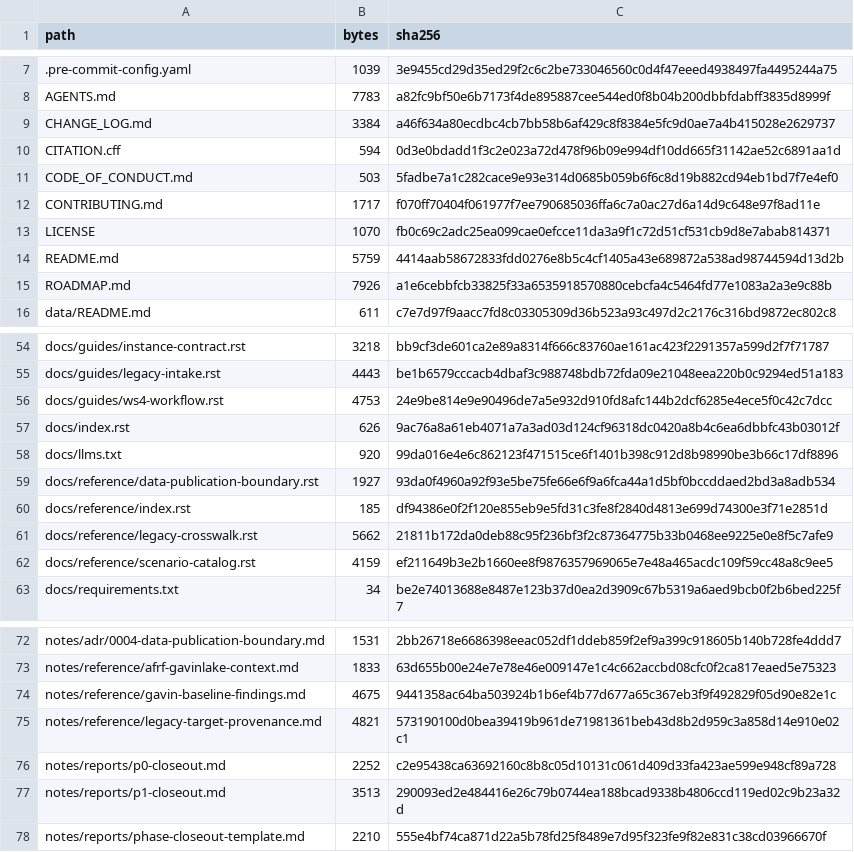
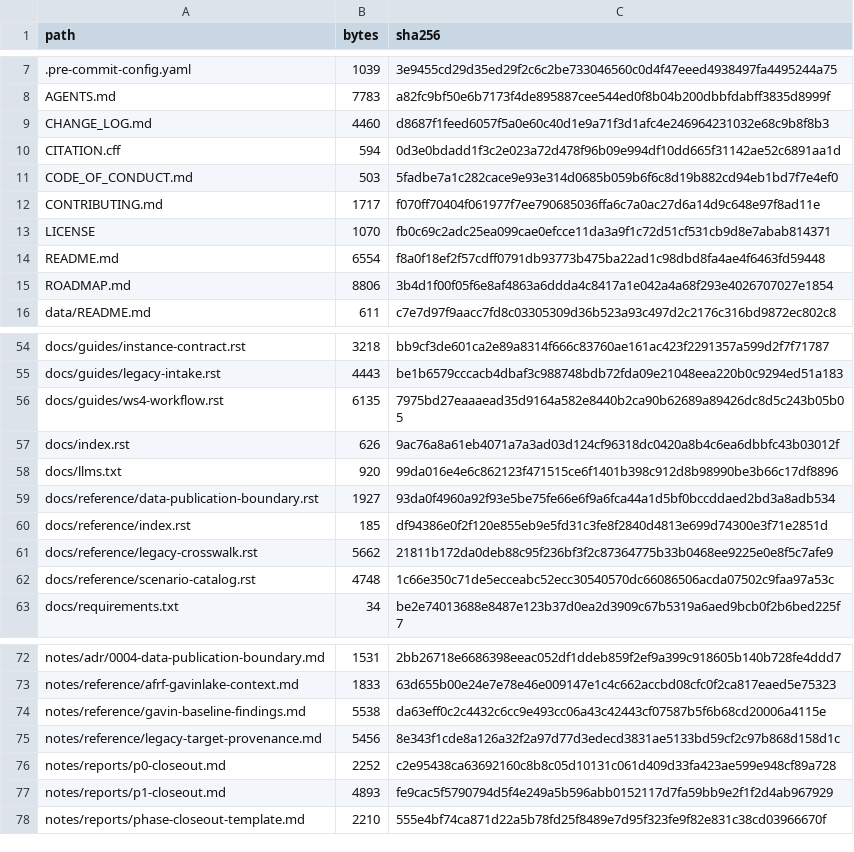
Before and after one commit to UBC-FRESH/femic-afrf-gavinlake-instance, a CSV file: metadata/public_copy_inventory.csv, drawn as a sheet; only a part is shown, gaps mark what is left out; the diff covers the shown part only.

```diff
--- a/metadata/public_copy_inventory.csv
+++ b/metadata/public_copy_inventory.csv
@@ -8,3 +8,3 @@ path,bytes,sha256
 AGENTS.md,7783,a82fc9bf50e6b7173f4de895887cee544ed0f8b04b200dbbfdabff3835d8999f
-CHANGE_LOG.md,3384,a46f634a80ecdbc4cb7bb58b6af429c8f8384e5fc9d0ae7a4b415028e2629737
+CHANGE_LOG.md,4460,d8687f1feed6057f5a0e60c40d1e9a71f3d1afc4e246964231032e68c9b8f8b3
 CITATION.cff,594,0d3e0bdadd1f3c2e023a72d478f96b09e994df10dd665f31142ae52c6891aa1d
@@ -13,4 +13,4 @@ CONTRIBUTING.md,1717,f070ff70404f061977f7ee790685036ffa6c7a0ac27d6a14d9c648e97f8
 LICENSE,1070,fb0c69c2adc25ea099cae0efcce11da3a9f1c72d51cf531cb9d8e7abab814371
-README.md,5759,4414aab58672833fdd0276e8b5c4cf1405a43e689872a538ad98744594d13d2b
-ROADMAP.md,7926,a1e6cebbfcb33825f33a6535918570880cebcfa4c5464fd77e1083a2a3e9c88b
+README.md,6554,f8a0f18ef2f57cdff0791db93773b475ba22ad1c98dbd8fa4ae4f6463fd59448
+ROADMAP.md,8806,3b4d1f00f05f6e8af4863a6ddda4c8417a1e042a4a68f293e4026707027e1854
 data/README.md,611,c7e7d97f9aacc7fd8c03305309d36b523a93c497d2c2176c316bd9872ec802c8
@@ -55,3 +55,3 @@ docs/guides/instance-contract.rst,3218,bb9cf3de601ca2e89a8314f666c83760ae161ac42
 docs/guides/legacy-intake.rst,4443,be1b6579cccacb4dbaf3c988748bdb72fda09e21048eea220b0c9294ed51a183
-docs/guides/ws4-workflow.rst,4753,24e9be814e9e90496de7a5e932d910fd8afc144b2dcf6285e4ece5f0c42c7dcc
+docs/guides/ws4-workflow.rst,6135,7975bd27eaaaead35d9164a582e8440b2ca90b62689a89426dc8d5c243b05b05
 docs/index.rst,626,9ac76a8a61eb4071a7a3ad03d124cf96318dc0420a8b4c6ea6dbbfc43b03012f
@@ -61,3 +61,3 @@ docs/reference/index.rst,185,df94386e0f2f120e855eb9e5fd31c3fe8f2840d4813e699d743
 docs/reference/legacy-crosswalk.rst,5662,21811b172da0deb88c95f236bf3f2c87364775b33b0468ee9225e0e8f5c7afe9
-docs/reference/scenario-catalog.rst,4159,ef211649b3e2b1660ee8f9876357969065e7e48a465acdc109f59cc48a8c9ee5
+docs/reference/scenario-catalog.rst,4748,1c66e350c71de5ecceabc52ecc30540570dc66086506acda07502c9faa97a53c
 docs/requirements.txt,34,be2e74013688e8487e123b37d0ea2d3909c67b5319a6aed9bcb0f2b6bed225f7
@@ -73,6 +73,6 @@ notes/adr/0004-data-publication-boundary.md,1531,2bb26718e6686398eeac052df1ddeb8
 notes/reference/afrf-gavinlake-context.md,1833,63d655b00e24e7e78e46e009147e1c4c662accbd08cfc0f2ca817eaed5e75323
-notes/reference/gavin-baseline-findings.md,4675,9441358ac64ba503924b1b6ef4b77d677a65c367eb3f9f492829f05d90e82e1c
-notes/reference/legacy-target-provenance.md,4821,573190100d0bea39419b961de71981361beb43d8b2d959c3a858d14e910e02c1
+notes/reference/gavin-baseline-findings.md,5538,da63eff0c2c4432c6cc9e493cc06a43c42443cf07587b5f6b68cd20006a4115e
+notes/reference/legacy-target-provenance.md,5456,8e343f1cde8a126a32f2a97d77d3edecd3831ae5133bd59cf2c97b868d158d1c
 notes/reports/p0-closeout.md,2252,c2e95438ca63692160c8b8c05d10131c061d409d33fa423ae599e948cf89a728
-notes/reports/p1-closeout.md,3513,290093ed2e484416e26c79b0744ea188bcad9338b4806ccd119ed02c9b23a32d
+notes/reports/p1-closeout.md,4893,fe9cac5f5790794d5f4e249a5b596abb0152117d7fa59bb9e2f1f2d4ab967929
 notes/reports/phase-closeout-template.md,2210,555e4bf74ca871d22a5b78fd25f8489e7d95f323fe9f82e831c38cd03966670f
```
Also changed, not shown: 8 added rows and 10 edited cells elsewhere in this file, 22 other files.
